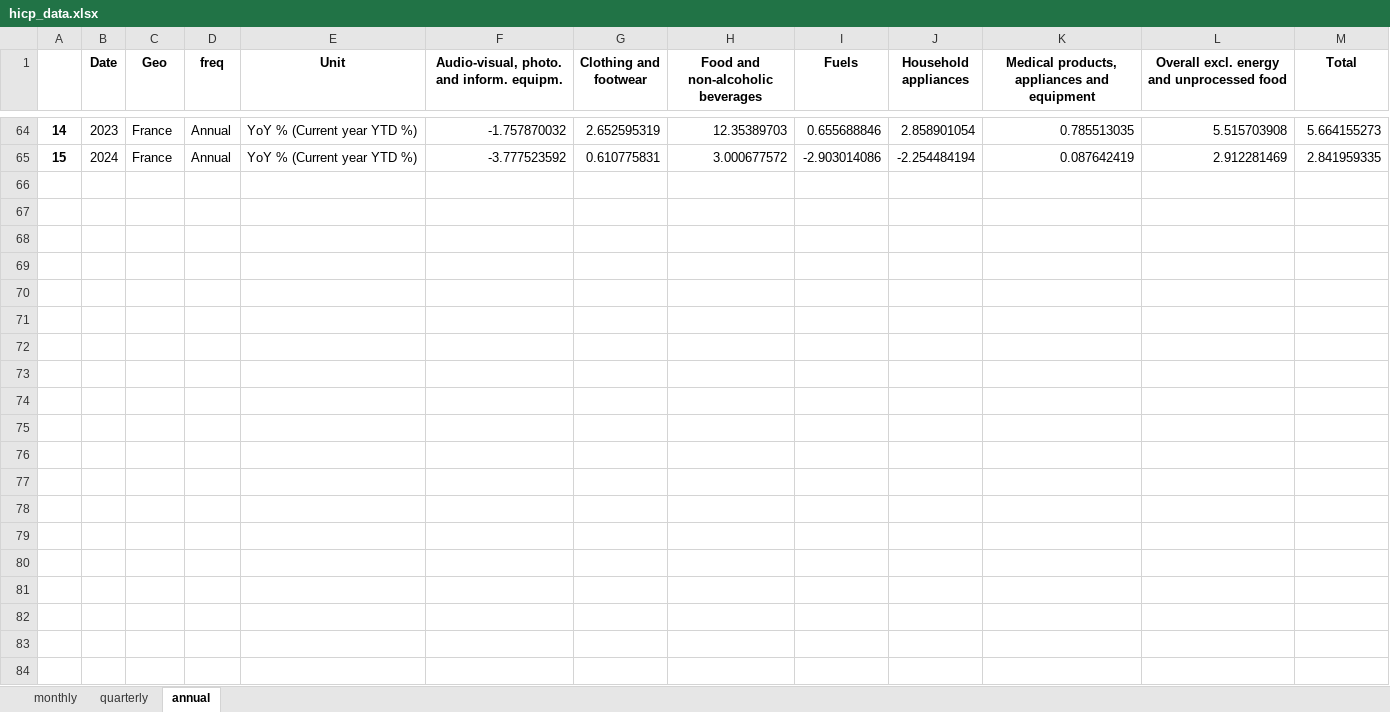
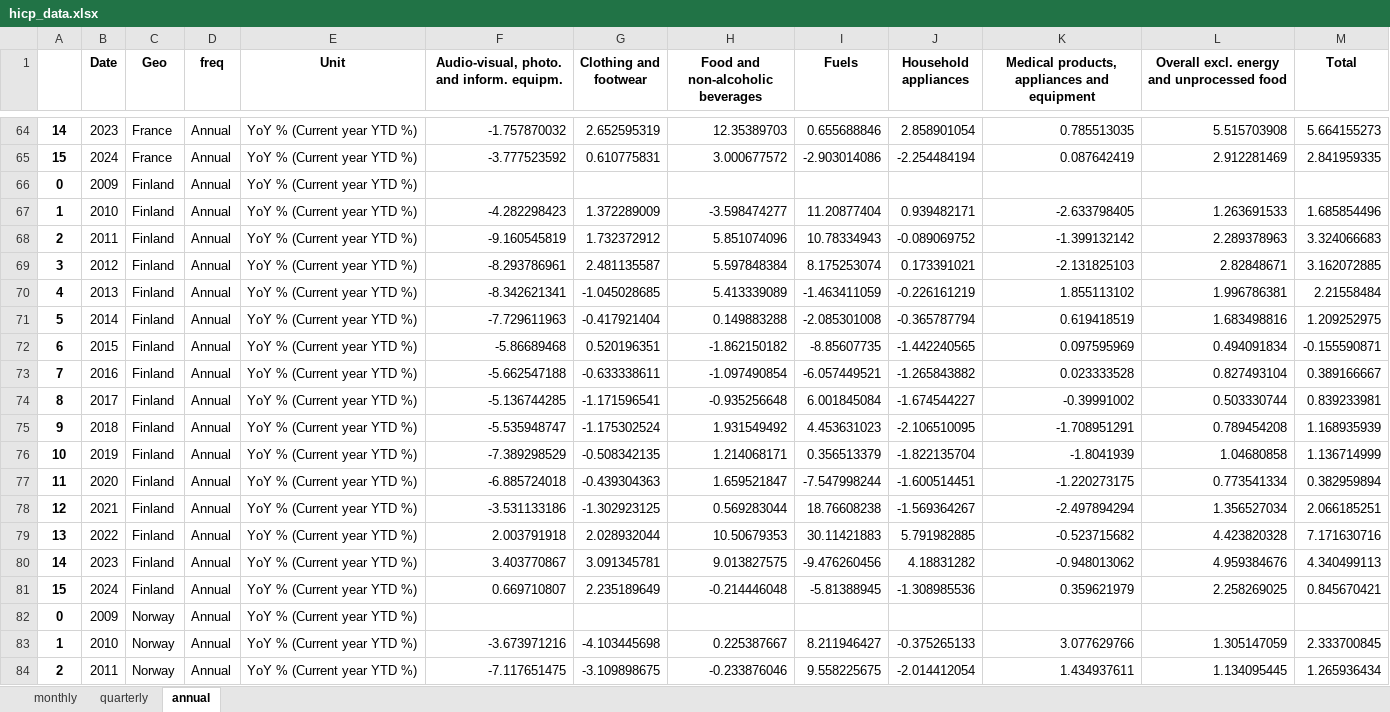
Before and after one commit to pcgsonae/dashboard-retail-pulse, an Excel workbook: hicp_data.xlsx, sheet annual, drawn as a sheet; only a part is shown, gaps mark what is left out; values as stored, in another font and other column widths than the file's, no borders; the diff covers the shown part only; the diff names each change by its address in the sheet, - before the commit and + after, or states it on an @@ line.

```diff
--- a/hicp_data.xlsx (sheet annual)
+++ b/hicp_data.xlsx (sheet annual)
+row 66: 0 | 2009 | Finland | Annual | YoY % (Current year YTD %)
+row 67: 1 | 2010 | Finland | Annual | YoY % (Current year YTD %) | -4.282298423 | 1.372289009 | -3.598474277 | 11.20877404 | 0.939482171 | -2.633798405 | 1.263691533 | 1.685854496
+row 68: 2 | 2011 | Finland | Annual | YoY % (Current year YTD %) | -9.160545819 | 1.732372912 | 5.851074096 | 10.78334943 | -0.089069752 | -1.399132142 | 2.289378963 | 3.324066683
+row 69: 3 | 2012 | Finland | Annual | YoY % (Current year YTD %) | -8.293786961 | 2.481135587 | 5.597848384 | 8.175253074 | 0.173391021 | -2.131825103 | 2.82848671 | 3.162072885
+row 70: 4 | 2013 | Finland | Annual | YoY % (Current year YTD %) | -8.342621341 | -1.045028685 | 5.413339089 | -1.463411059 | -0.226161219 | 1.855113102 | 1.996786381 | 2.21558484
+row 71: 5 | 2014 | Finland | Annual | YoY % (Current year YTD %) | -7.729611963 | -0.417921404 | 0.149883288 | -2.085301008 | -0.365787794 | 0.619418519 | 1.683498816 | 1.209252975
+row 72: 6 | 2015 | Finland | Annual | YoY % (Current year YTD %) | -5.86689468 | 0.520196351 | -1.862150182 | -8.85607735 | -1.442240565 | 0.097595969 | 0.494091834 | -0.155590871
+row 73: 7 | 2016 | Finland | Annual | YoY % (Current year YTD %) | -5.662547188 | -0.633338611 | -1.097490854 | -6.057449521 | -1.265843882 | 0.023333528 | 0.827493104 | 0.389166667
+row 74: 8 | 2017 | Finland | Annual | YoY % (Current year YTD %) | -5.136744285 | -1.171596541 | -0.935256648 | 6.001845084 | -1.674544227 | -0.39991002 | 0.503330744 | 0.839233981
+row 75: 9 | 2018 | Finland | Annual | YoY % (Current year YTD %) | -5.535948747 | -1.175302524 | 1.931549492 | 4.453631023 | -2.106510095 | -1.708951291 | 0.789454208 | 1.168935939
+row 76: 10 | 2019 | Finland | Annual | YoY % (Current year YTD %) | -7.389298529 | -0.508342135 | 1.214068171 | 0.356513379 | -1.822135704 | -1.8041939 | 1.04680858 | 1.136714999
+row 77: 11 | 2020 | Finland | Annual | YoY % (Current year YTD %) | -6.885724018 | -0.439304363 | 1.659521847 | -7.547998244 | -1.600514451 | -1.220273175 | 0.773541334 | 0.382959894
+row 78: 12 | 2021 | Finland | Annual | YoY % (Current year YTD %) | -3.531133186 | -1.302923125 | 0.569283044 | 18.76608238 | -1.569364267 | -2.497894294 | 1.356527034 | 2.066185251
+row 79: 13 | 2022 | Finland | Annual | YoY % (Current year YTD %) | 2.003791918 | 2.028932044 | 10.50679353 | 30.11421883 | 5.791982885 | -0.523715682 | 4.423820328 | 7.171630716
+row 80: 14 | 2023 | Finland | Annual | YoY % (Current year YTD %) | 3.403770867 | 3.091345781 | 9.013827575 | -9.476260456 | 4.18831282 | -0.948013062 | 4.959384676 | 4.340499113
+row 81: 15 | 2024 | Finland | Annual | YoY % (Current year YTD %) | 0.669710807 | 2.235189649 | -0.214446048 | -5.81388945 | -1.308985536 | 0.359621979 | 2.258269025 | 0.845670421
+row 82: 0 | 2009 | Norway | Annual | YoY % (Current year YTD %)
+row 83: 1 | 2010 | Norway | Annual | YoY % (Current year YTD %) | -3.673971216 | -4.103445698 | 0.225387667 | 8.211946427 | -0.375265133 | 3.077629766 | 1.305147059 | 2.333700845
+row 84: 2 | 2011 | Norway | Annual | YoY % (Current year YTD %) | -7.117651475 | -3.109898675 | -0.233876046 | 9.558225675 | -2.014412054 | 1.434937611 | 1.134095445 | 1.265936434
```
Also changed, not shown: 29 added rows and 2 edited cells elsewhere in this sheet, sheet monthly, sheet quarterly, 1 other file.
